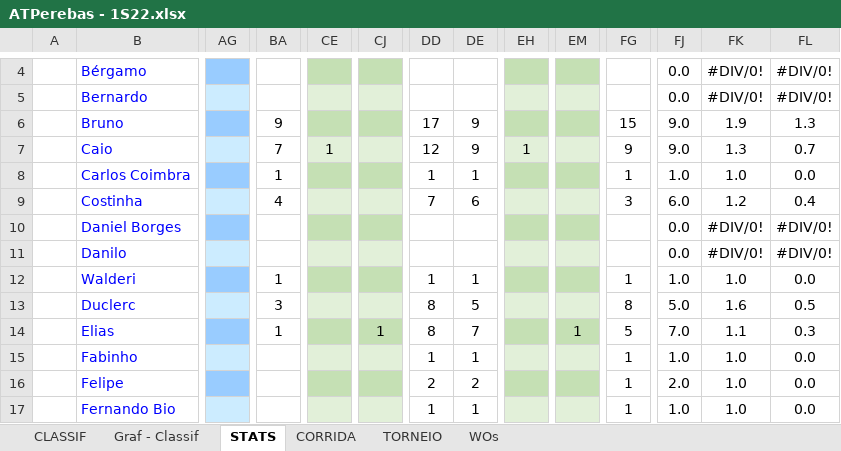
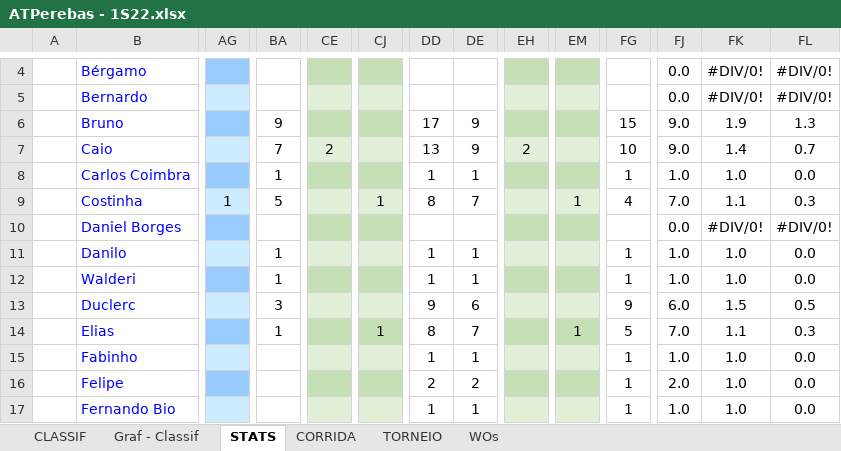
Before and after one commit to juanper/ATPerebas, an Excel workbook: 2022/semestre_1/ATPerebas - 1S22.xlsx, sheet STATS, drawn as a sheet; only a part is shown, gaps mark what is left out; values as stored, in another font and other column widths than the file's, no borders; charts and pictures not drawn; the diff covers the shown part only; the diff names each change by its address in the sheet, - before the commit and + after, or states it on an @@ line.

```diff
--- a/2022/semestre_1/ATPerebas - 1S22.xlsx (sheet STATS)
+++ b/2022/semestre_1/ATPerebas - 1S22.xlsx (sheet STATS)
-CE7: 1
+CE7: 2
-DD7: 12
+DD7: 13
-EH7: 1
+EH7: 2
-FG7: 9
+FG7: 10
-FK7: 1.3
+FK7: 1.4
-AG9: (empty)
+AG9: 1
-BA9: 4
+BA9: 5
-CJ9: (empty)
+CJ9: 1
-DD9: 7
+DD9: 8
-DE9: 6
+DE9: 7
-EM9: (empty)
+EM9: 1
-FG9: 3
+FG9: 4
-FJ9: 6.0
+FJ9: 7.0
-FK9: 1.2
+FK9: 1.1
-FL9: 0.4
+FL9: 0.3
-BA11: (empty)
+BA11: 1
-DD11: (empty)
+DD11: 1
-DE11: (empty)
+DE11: 1
-FG11: (empty)
+FG11: 1
-FJ11: 0.0
+FJ11: 1.0
-FK11: #DIV/0!
+FK11: 1.0
-FL11: #DIV/0!
+FL11: 0.0
-DD13: 8
+DD13: 9
-DE13: 5
+DE13: 6
-FG13: 8
+FG13: 9
-FJ13: 5.0
+FJ13: 6.0
-FK13: 1.6
+FK13: 1.5
```
Also changed, not shown: 1 added row, 1 removed row, 119 edited cells and cell formats elsewhere in this sheet, sheet CORRIDA, sheet CLASSIF, sheet WOs, formulas that keep their value, hidden cells, charts or pictures, 7 other files.
